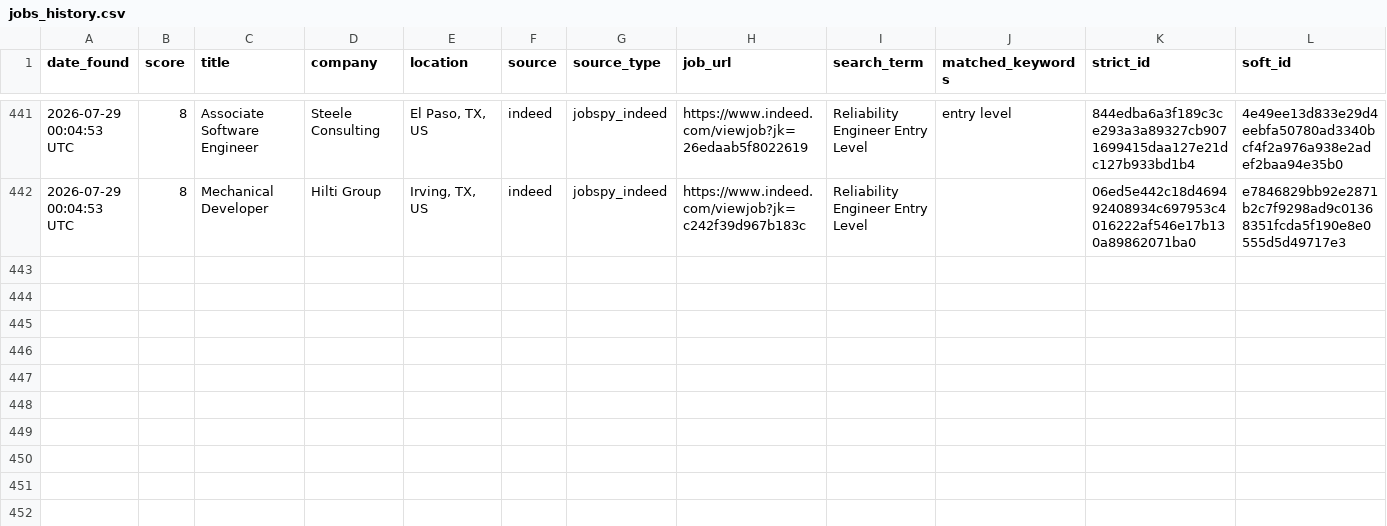
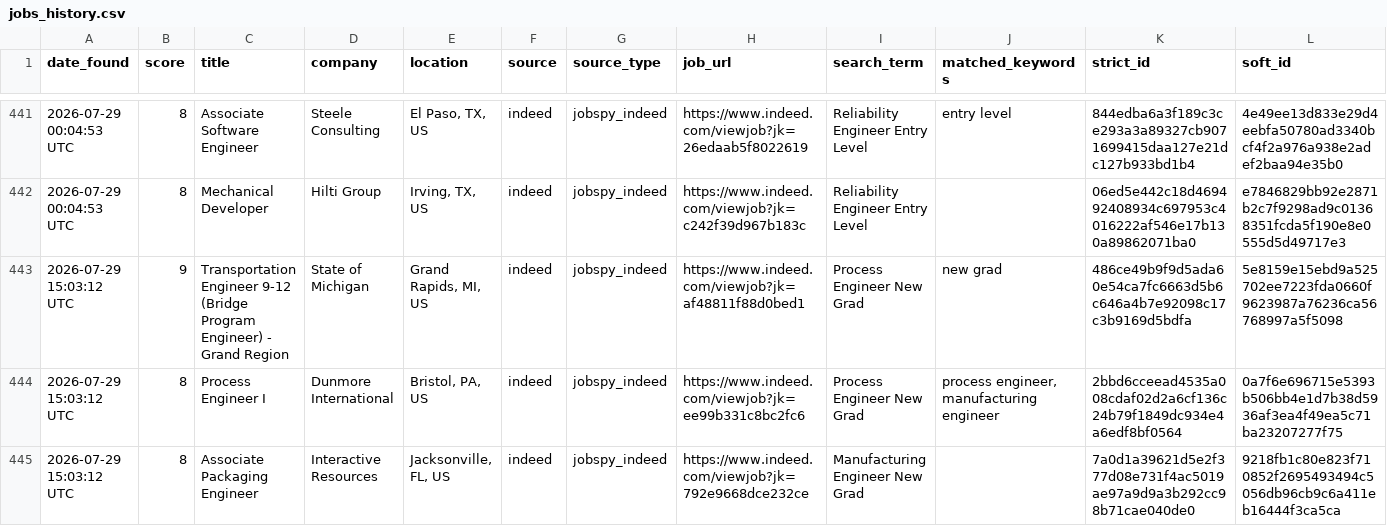
Before and after one commit to emmismyname/jobrobot, a CSV file: data/jobs_history.csv, drawn as a sheet; only a part is shown, gaps mark what is left out; the diff names each change by its address in the sheet, - before the commit and + after, or states it on an @@ line.

```diff
--- a/data/jobs_history.csv
+++ b/data/jobs_history.csv
+row 443: 2026-07-29 15:03:12 UTC | 9 | Transportation Engineer 9-12 (Bridge Program Engineer) - Grand Region | State of Michigan | Grand Rapids, MI, US | indeed | jobspy_indeed | https://www.indeed.com/viewjob?jk=af48811f88d0bed1 | Process Engineer New Grad | new grad | 486ce49b9f9d5ada60e54ca7fc6663d5b6c646a4b7e92098c17c3b9169d5bdfa | 5e8159e15ebd9a525702ee7223fda0660f9623987a76236ca56768997a5f5098
+row 444: 2026-07-29 15:03:12 UTC | 8 | Process Engineer I | Dunmore International | Bristol, PA, US | indeed | jobspy_indeed | https://www.indeed.com/viewjob?jk=ee99b331c8bc2fc6 | Process Engineer New Grad | process engineer, manufacturing engineer | 2bbd6cceead4535a008cdaf02d2a6cf136c24b79f1849dc934e4a6edf8bf0564 | 0a7f6e696715e5393b506bb4e1d7b38d5936af3ea4f49ea5c71ba23207277f75
+row 445: 2026-07-29 15:03:12 UTC | 8 | Associate Packaging Engineer | Interactive Resources | Jacksonville, FL, US | indeed | jobspy_indeed | https://www.indeed.com/viewjob?jk=792e9668dce232ce | Manufacturing Engineer New Grad |  | 7a0d1a39621d5e2f377d08e731f4ac5019ae97a9d9a3b292cc98b71cae040de0 | 9218fb1c80e823f710852f2695493494c5056db96cb9c6a411eb16444f3ca5ca
```
Also changed, not shown: 1 other file.
